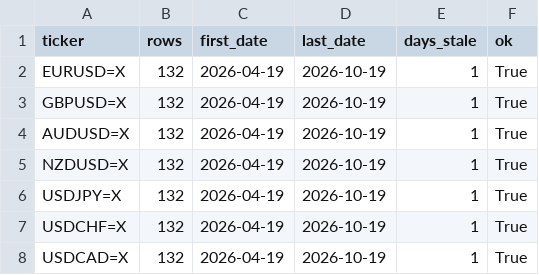
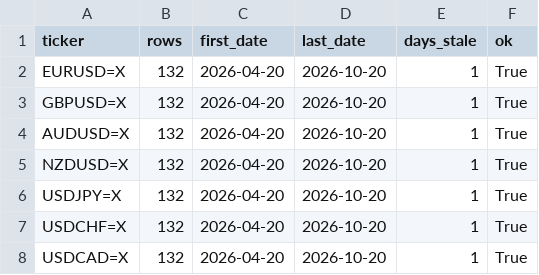
Before and after one commit to rari812/fx-momentum-data, a CSV file: data/coverage.csv, drawn as a sheet.

```diff
--- a/data/coverage.csv
+++ b/data/coverage.csv
@@ -1,8 +1,8 @@
 ticker,rows,first_date,last_date,days_stale,ok
-EURUSD=X,132,2026-04-19,2026-10-19,1,True
-GBPUSD=X,132,2026-04-19,2026-10-19,1,True
-AUDUSD=X,132,2026-04-19,2026-10-19,1,True
-NZDUSD=X,132,2026-04-19,2026-10-19,1,True
-USDJPY=X,132,2026-04-19,2026-10-19,1,True
-USDCHF=X,132,2026-04-19,2026-10-19,1,True
-USDCAD=X,132,2026-04-19,2026-10-19,1,True
+EURUSD=X,132,2026-04-20,2026-10-20,1,True
+GBPUSD=X,132,2026-04-20,2026-10-20,1,True
+AUDUSD=X,132,2026-04-20,2026-10-20,1,True
+NZDUSD=X,132,2026-04-20,2026-10-20,1,True
+USDJPY=X,132,2026-04-20,2026-10-20,1,True
+USDCHF=X,132,2026-04-20,2026-10-20,1,True
+USDCAD=X,132,2026-04-20,2026-10-20,1,True
```
Also changed, not shown: data/fx_daily.csv, 1 other file.
